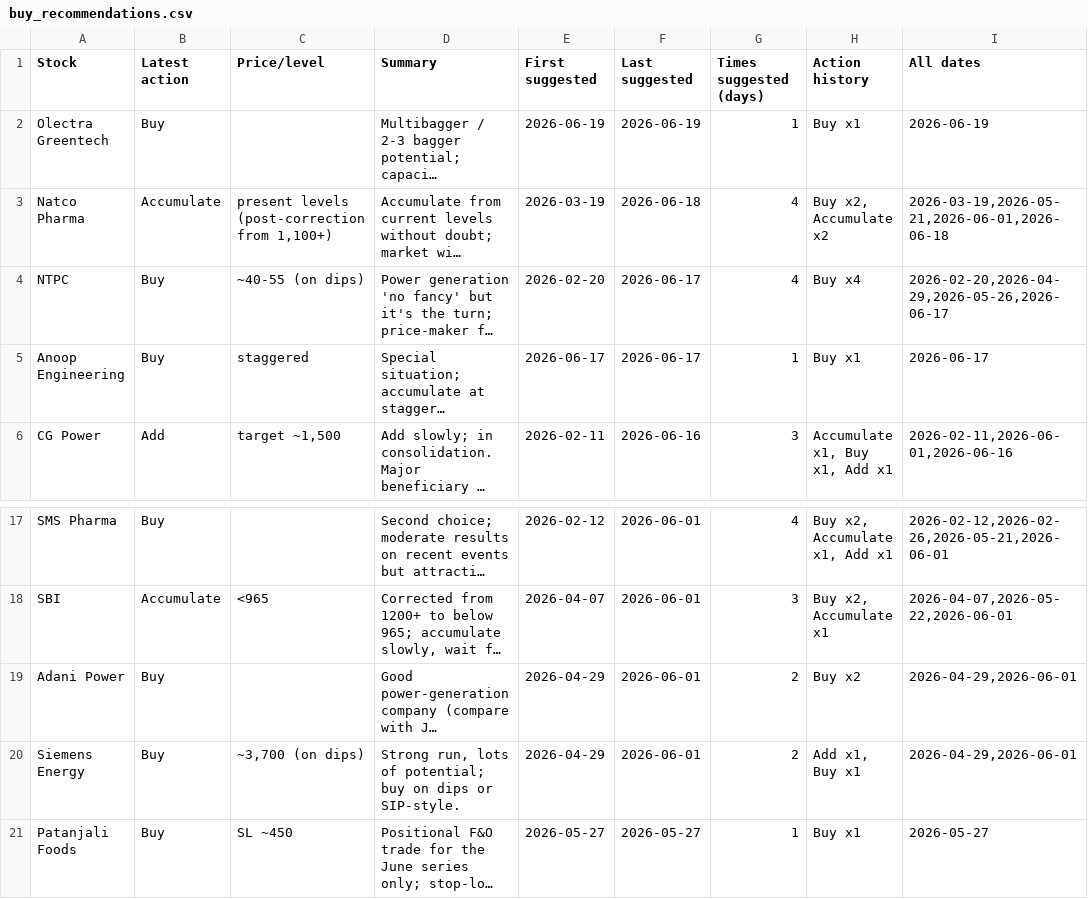
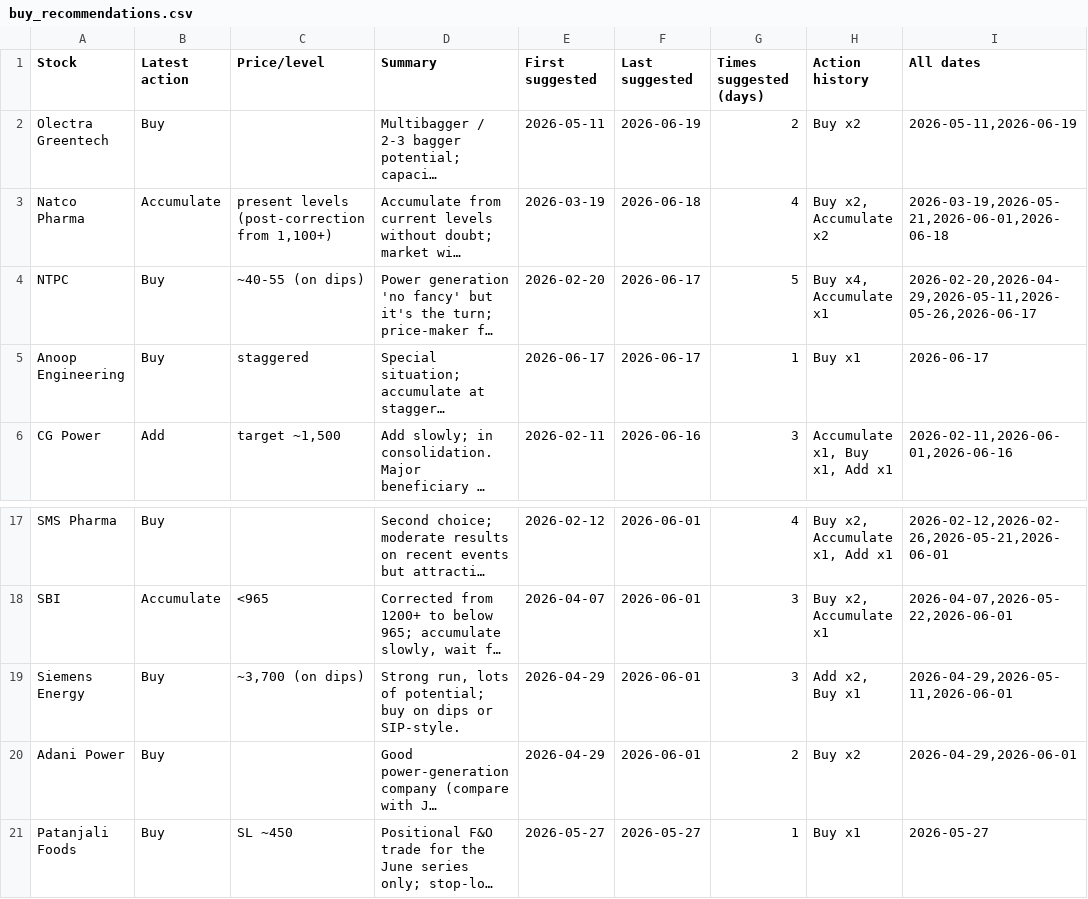
Before and after one commit to teja788/business_breakfast_youtube_summarizer, a CSV file: output/kutumba_rao/buy_recommendations.csv, drawn as a sheet; only a part is shown, gaps mark what is left out; long unchanged cells end in …; removed rows and columns are numbered as before the commit, all else as after; the diff names each change by its address in the sheet, - before the commit and + after, or states it on an @@ line.

```diff
--- a/output/kutumba_rao/buy_recommendations.csv
+++ b/output/kutumba_rao/buy_recommendations.csv
-E2 (First suggested): 2026-06-19
+E2 (First suggested): 2026-05-11
-G2 (Times suggested (days)): 1
+G2 (Times suggested (days)): 2
-H2 (Action history): Buy x1
+H2 (Action history): Buy x2
-I2 (All dates): 2026-06-19
+I2 (All dates): 2026-05-11,2026-06-19
-G4 (Times suggested (days)): 4
+G4 (Times suggested (days)): 5
-H4 (Action history): Buy x4
+H4 (Action history): Buy x4, Accumulate x1
-I4 (All dates): 2026-02-20,2026-04-29,2026-05-26,2026-06-17
+I4 (All dates): 2026-02-20,2026-04-29,2026-05-11,2026-05-26,2026-06-17
+row 19: Siemens Energy | Buy | ~3,700 (on dips) | Strong run, lots of potential; buy on dips or SIP-style. | 2026-04-29 | 2026-06-01 | 3 | Add x2, Buy x1 | 2026-04-29,2026-05-11,2026-06-01
-row 20: Siemens Energy | Buy | ~3,700 (on dips) | Strong run, lots of potential; buy on dips or SIP-style. | 2026-04-29 | 2026-06-01 | 2 | Add x1, Buy x1 | 2026-04-29,2026-06-01
```
Also changed, not shown: output/kutumba_rao/recommendations.csv, output/scorecard/scorecard.csv, 43 other files.
